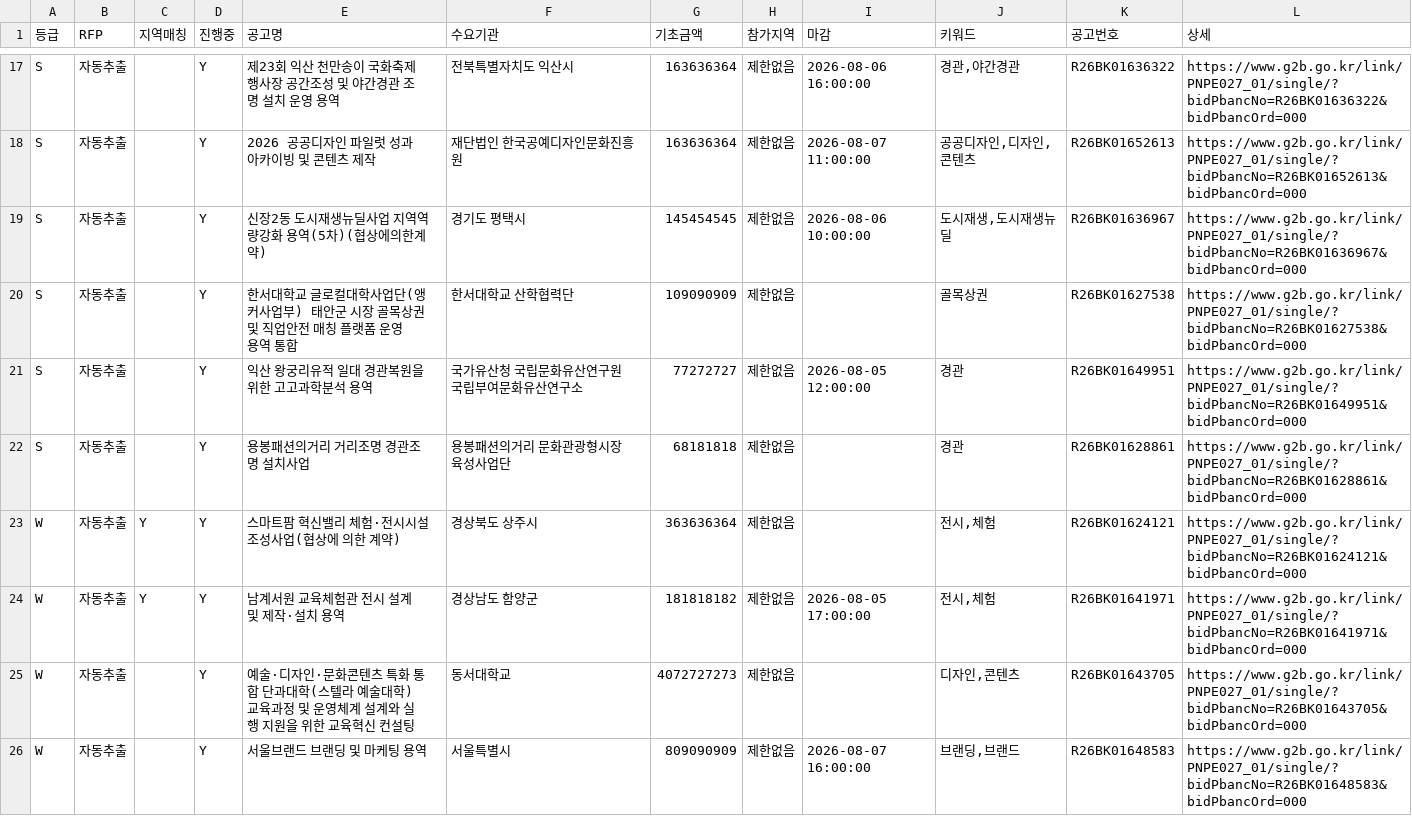
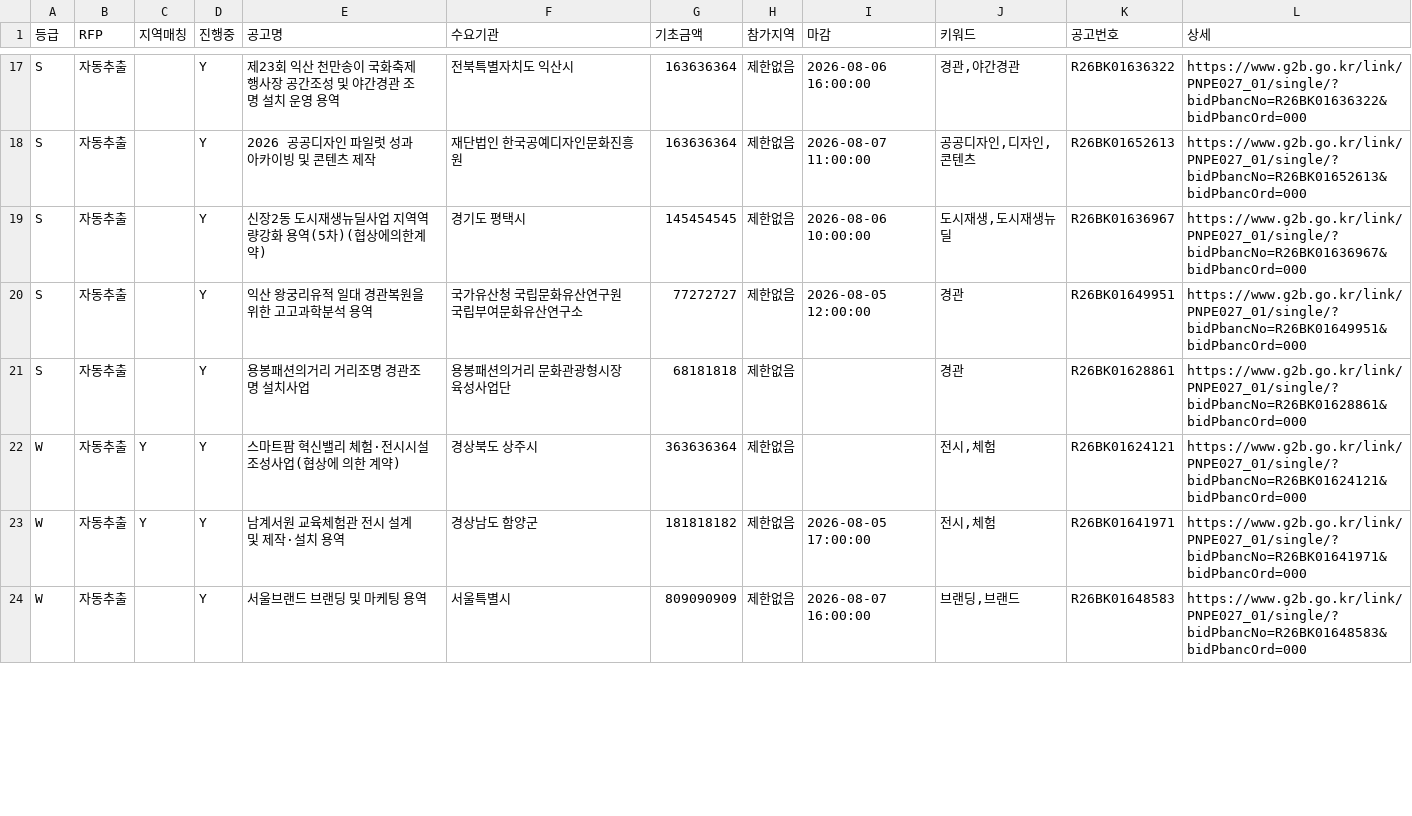
Before and after one commit to andy555-cmyk/narajangteo, a CSV file: g2b_result.csv, drawn as a sheet; only a part is shown, gaps mark what is left out; the diff covers the shown part only.

```diff
--- a/g2b_result.csv
+++ b/g2b_result.csv
@@ -19,3 +19,2 @@ S,자동추출,,Y,2026 공공디자인 파일럿 성과 아카이빙 및 콘텐
 S,자동추출,,Y,신장2동 도시재생뉴딜사업 지역역량강화 용역(5차)(협상에의한계약),경기도 평택시,145454545,제한없음,2026-08-06 10:00:00,"도시재생,도시재생뉴딜",R26BK01636967,https://www.g2b.go.kr/link/PNPE027_01/single/?bidPbancNo=R26BK01636967&bidPbancOrd=000
-S,자동추출,,Y,한서대학교 글로컬대학사업단(앵커사업부) 태안군 시장 골목상권 및 직업안전 매칭 플랫폼 운영 용역 통합,한서대학교 산학협력단,109090909,제한없음,,골목상권,R26BK01627538,https://www.g2b.go.kr/link/PNPE027_01/single/?bidPbancNo=R26BK01627538&bidPbancOrd=000
 S,자동추출,,Y,익산 왕궁리유적 일대 경관복원을 위한 고고과학분석 용역,국가유산청 국립문화유산연구원 국립부여문화유산연구소,77272727,제한없음,2026-08-05 12:00:00,경관,R26BK01649951,https://www.g2b.go.kr/link/PNPE027_01/single/?bidPbancNo=R26BK01649951&bidPbancOrd=000
@@ -24,3 +23,2 @@ W,자동추출,Y,Y,스마트팜 혁신밸리 체험·전시시설 조성사업(
 W,자동추출,Y,Y,남계서원 교육체험관 전시 설계 및 제작·설치 용역,경상남도 함양군,181818182,제한없음,2026-08-05 17:00:00,"전시,체험",R26BK01641971,https://www.g2b.go.kr/link/PNPE027_01/single/?bidPbancNo=R26BK01641971&bidPbancOrd=000
-W,자동추출,,Y,예술·디자인·문화콘텐츠 특화 통합 단과대학(스텔라 예술대학) 교육과정 및 운영체계 설계와 실행 지원을 위한 교육혁신 컨설팅,동서대학교,4072727273,제한없음,,"디자인,콘텐츠",R26BK01643705,https://www.g2b.go.kr/link/PNPE027_01/single/?bidPbancNo=R26BK01643705&bidPbancOrd=000
 W,자동추출,,Y,서울브랜드 브랜딩 및 마케팅 용역,서울특별시,809090909,제한없음,2026-08-07 16:00:00,"브랜딩,브랜드",R26BK01648583,https://www.g2b.go.kr/link/PNPE027_01/single/?bidPbancNo=R26BK01648583&bidPbancOrd=000
```
Also changed, not shown: 1 added row and 9 removed rows elsewhere in this file, 9 other files.
